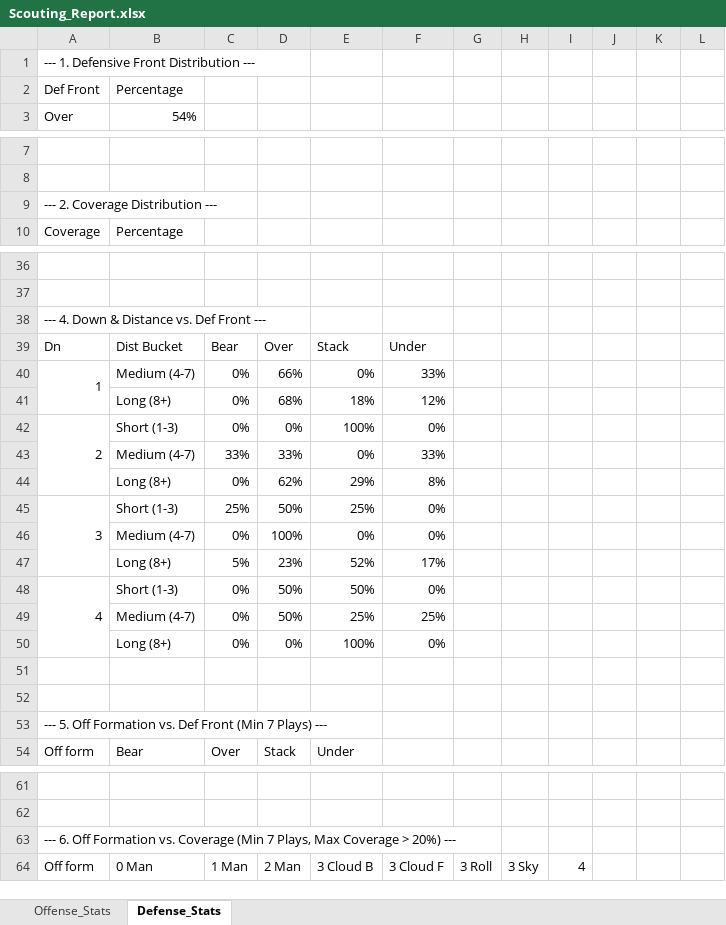
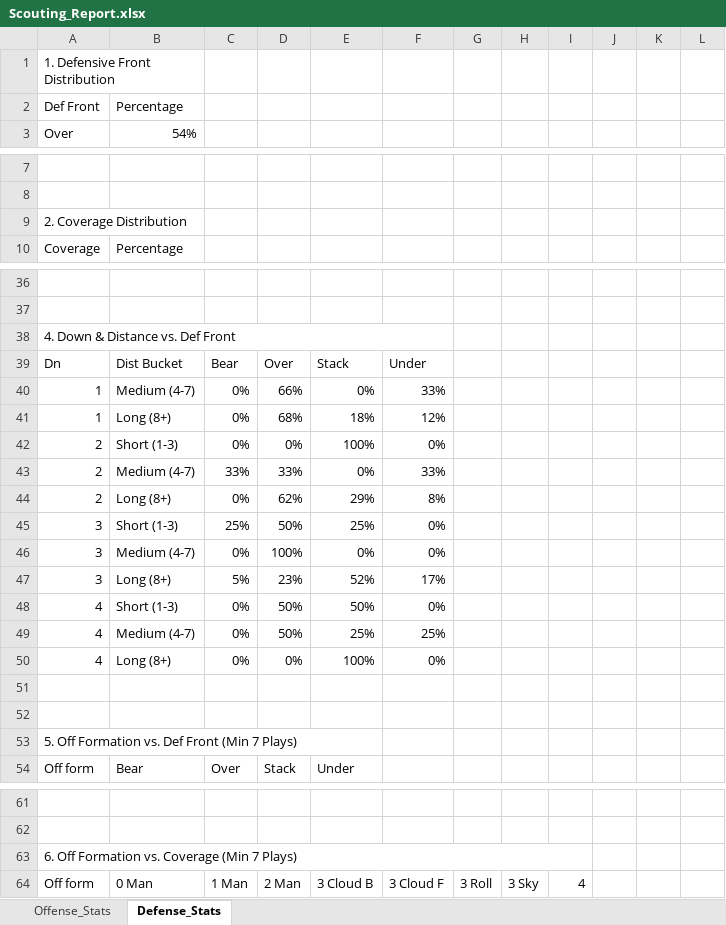
Before and after one commit to DemarcusCousins2/football-scouting-dashboard, an Excel workbook: Scouting_Report.xlsx, sheet Defense_Stats, drawn as a sheet; only a part is shown, gaps mark what is left out; values as stored, in another font and other column widths than the file's, no cell formats; table styles not drawn; removed rows and columns are numbered as before the commit, all else as after; the diff covers the shown part only; the diff names each change by its address in the sheet, - before the commit and + after, or states it on an @@ line.

Commit message:
Add scouting report files and update main analysis script
- Create README.md with project setup instructions
- Add Scouting_Report.xlsx for data storage
- Introduce Scouting_Report_Bethel.html for formatted report
- Create Scouting_Report_Bethel.md for detailed analysis
- Add Scouting_Report_Bethel.pdf for report distribution
- Update main.py to include comprehensive offensive and defensive analysis
- Add requirements.txt for project dependencies

```diff
--- a/Scouting_Report.xlsx (sheet Defense_Stats)
+++ b/Scouting_Report.xlsx (sheet Defense_Stats)
-A1: --- 1. Defensive Front Distribution ---
+A1: 1. Defensive Front Distribution
+A1:B1 merged
-A9: --- 2. Coverage Distribution ---
+A9: 2. Coverage Distribution
+A9:B9 merged
-A38: --- 4. Down & Distance vs. Def Front ---
+A38: 4. Down & Distance vs. Def Front
+A38:F38 merged
-A40:A41 merged
-A41: (empty)
+A41: 1
-A42:A44 merged
-A43:A44: (empty)
+A43:A44: 2
-A45:A47 merged
-A46:A47: (empty)
+A46:A47: 3
-A48:A50 merged
-A49:A50: (empty)
+A49:A50: 4
-A53: --- 5. Off Formation vs. Def Front (Min 7 Plays) ---
+A53: 5. Off Formation vs. Def Front (Min 7 Plays)
+A53:E53 merged
-A63: --- 6. Off Formation vs. Coverage (Min 7 Plays, Max Coverage > 20%) ---
+A63: 6. Off Formation vs. Coverage (Min 7 Plays)
+A63:I63 merged
```
Also changed, not shown: 11 added rows, 11 removed rows, 14 edited cells and merged cells elsewhere in this sheet, sheet Offense_Stats, cell formats, 2 other files.
